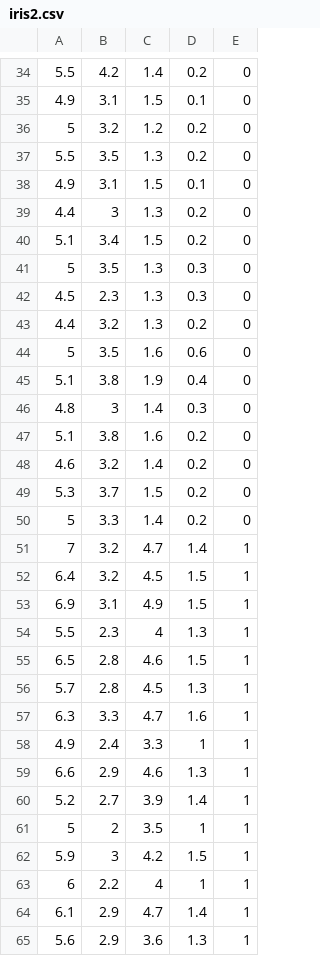
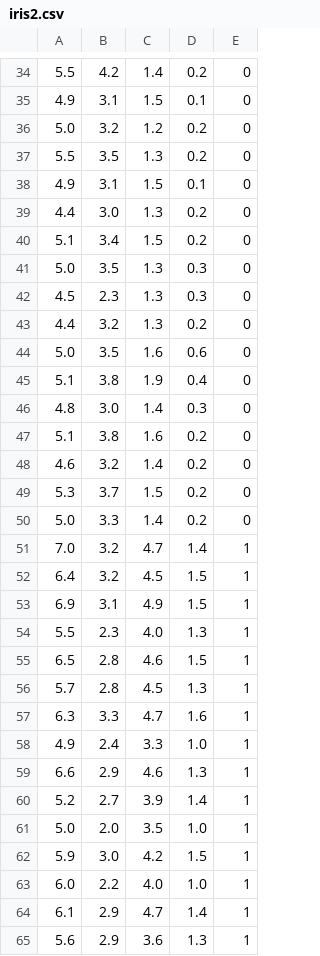
Before and after one commit to annadelprato/datascience, a CSV file: iris2.csv, drawn as a sheet; only a part is shown, gaps mark what is left out; the diff covers the shown part only.

```diff
--- a/iris2.csv
+++ b/iris2.csv
@@ -35,13 +35,13 @@
 4.9,3.1,1.5,0.1,0
-5,3.2,1.2,0.2,0
+5.0,3.2,1.2,0.2,0
 5.5,3.5,1.3,0.2,0
 4.9,3.1,1.5,0.1,0
-4.4,3,1.3,0.2,0
+4.4,3.0,1.3,0.2,0
 5.1,3.4,1.5,0.2,0
-5,3.5,1.3,0.3,0
+5.0,3.5,1.3,0.3,0
 4.5,2.3,1.3,0.3,0
 4.4,3.2,1.3,0.2,0
-5,3.5,1.6,0.6,0
+5.0,3.5,1.6,0.6,0
 5.1,3.8,1.9,0.4,0
-4.8,3,1.4,0.3,0
+4.8,3.0,1.4,0.3,0
 5.1,3.8,1.6,0.2,0
@@ -49,7 +49,7 @@
 5.3,3.7,1.5,0.2,0
-5,3.3,1.4,0.2,0
-7,3.2,4.7,1.4,1
+5.0,3.3,1.4,0.2,0
+7.0,3.2,4.7,1.4,1
 6.4,3.2,4.5,1.5,1
 6.9,3.1,4.9,1.5,1
-5.5,2.3,4,1.3,1
+5.5,2.3,4.0,1.3,1
 6.5,2.8,4.6,1.5,1
@@ -57,8 +57,8 @@
 6.3,3.3,4.7,1.6,1
-4.9,2.4,3.3,1,1
+4.9,2.4,3.3,1.0,1
 6.6,2.9,4.6,1.3,1
 5.2,2.7,3.9,1.4,1
-5,2,3.5,1,1
-5.9,3,4.2,1.5,1
-6,2.2,4,1,1
+5.0,2.0,3.5,1.0,1
+5.9,3.0,4.2,1.5,1
+6.0,2.2,4.0,1.0,1
 6.1,2.9,4.7,1.4,1
```
Also changed, not shown: 55 edited cells elsewhere in this file, 1 other file.
